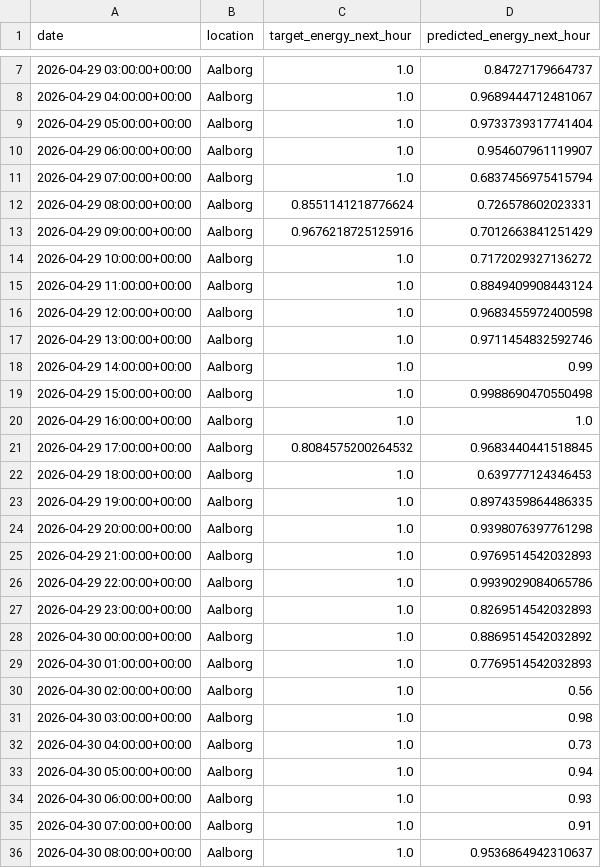
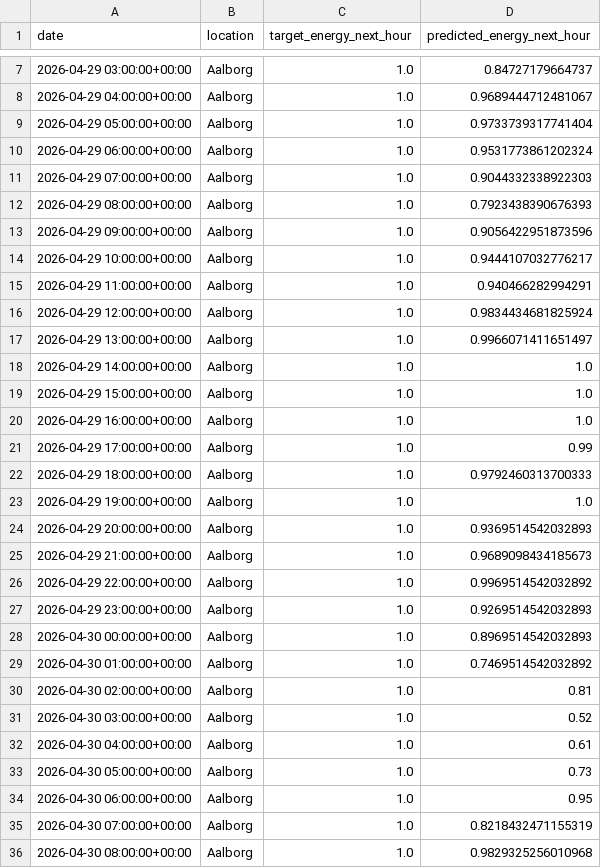
Before and after one commit to albuter99/prueba, a CSV file: artifacts/predictions/predictions.csv, drawn as a sheet; only a part is shown, gaps mark what is left out; the diff covers the shown part only.

```diff
--- a/artifacts/predictions/predictions.csv
+++ b/artifacts/predictions/predictions.csv
@@ -9,28 +9,28 @@ date,location,target_energy_next_hour,predicted_energy_next_hour
 2026-04-29 05:00:00+00:00,Aalborg,1.0,0.9733739317741404
-2026-04-29 06:00:00+00:00,Aalborg,1.0,0.954607961119907
-2026-04-29 07:00:00+00:00,Aalborg,1.0,0.6837456975415794
-2026-04-29 08:00:00+00:00,Aalborg,0.8551141218776624,0.726578602023331
-2026-04-29 09:00:00+00:00,Aalborg,0.9676218725125916,0.7012663841251429
-2026-04-29 10:00:00+00:00,Aalborg,1.0,0.7172029327136272
-2026-04-29 11:00:00+00:00,Aalborg,1.0,0.8849409908443124
-2026-04-29 12:00:00+00:00,Aalborg,1.0,0.9683455972400598
-2026-04-29 13:00:00+00:00,Aalborg,1.0,0.9711454832592746
-2026-04-29 14:00:00+00:00,Aalborg,1.0,0.99
-2026-04-29 15:00:00+00:00,Aalborg,1.0,0.9988690470550498
+2026-04-29 06:00:00+00:00,Aalborg,1.0,0.9531773861202324
+2026-04-29 07:00:00+00:00,Aalborg,1.0,0.9044332338922303
+2026-04-29 08:00:00+00:00,Aalborg,1.0,0.7923438390676393
+2026-04-29 09:00:00+00:00,Aalborg,1.0,0.9056422951873596
+2026-04-29 10:00:00+00:00,Aalborg,1.0,0.9444107032776217
+2026-04-29 11:00:00+00:00,Aalborg,1.0,0.940466282994291
+2026-04-29 12:00:00+00:00,Aalborg,1.0,0.9834434681825924
+2026-04-29 13:00:00+00:00,Aalborg,1.0,0.9966071411651497
+2026-04-29 14:00:00+00:00,Aalborg,1.0,1.0
+2026-04-29 15:00:00+00:00,Aalborg,1.0,1.0
 2026-04-29 16:00:00+00:00,Aalborg,1.0,1.0
-2026-04-29 17:00:00+00:00,Aalborg,0.8084575200264532,0.9683440441518845
-2026-04-29 18:00:00+00:00,Aalborg,1.0,0.639777124346453
-2026-04-29 19:00:00+00:00,Aalborg,1.0,0.8974359864486335
-2026-04-29 20:00:00+00:00,Aalborg,1.0,0.9398076397761298
-2026-04-29 21:00:00+00:00,Aalborg,1.0,0.9769514542032893
-2026-04-29 22:00:00+00:00,Aalborg,1.0,0.9939029084065786
-2026-04-29 23:00:00+00:00,Aalborg,1.0,0.8269514542032893
-2026-04-30 00:00:00+00:00,Aalborg,1.0,0.8869514542032892
-2026-04-30 01:00:00+00:00,Aalborg,1.0,0.7769514542032893
-2026-04-30 02:00:00+00:00,Aalborg,1.0,0.56
-2026-04-30 03:00:00+00:00,Aalborg,1.0,0.98
-2026-04-30 04:00:00+00:00,Aalborg,1.0,0.73
-2026-04-30 05:00:00+00:00,Aalborg,1.0,0.94
-2026-04-30 06:00:00+00:00,Aalborg,1.0,0.93
-2026-04-30 07:00:00+00:00,Aalborg,1.0,0.91
-2026-04-30 08:00:00+00:00,Aalborg,1.0,0.9536864942310637
+2026-04-29 17:00:00+00:00,Aalborg,1.0,0.99
+2026-04-29 18:00:00+00:00,Aalborg,1.0,0.9792460313700333
+2026-04-29 19:00:00+00:00,Aalborg,1.0,1.0
+2026-04-29 20:00:00+00:00,Aalborg,1.0,0.9369514542032893
+2026-04-29 21:00:00+00:00,Aalborg,1.0,0.9689098434185673
+2026-04-29 22:00:00+00:00,Aalborg,1.0,0.9969514542032892
+2026-04-29 23:00:00+00:00,Aalborg,1.0,0.9269514542032893
+2026-04-30 00:00:00+00:00,Aalborg,1.0,0.8969514542032893
+2026-04-30 01:00:00+00:00,Aalborg,1.0,0.7469514542032892
+2026-04-30 02:00:00+00:00,Aalborg,1.0,0.81
+2026-04-30 03:00:00+00:00,Aalborg,1.0,0.52
+2026-04-30 04:00:00+00:00,Aalborg,1.0,0.61
+2026-04-30 05:00:00+00:00,Aalborg,1.0,0.73
+2026-04-30 06:00:00+00:00,Aalborg,1.0,0.95
+2026-04-30 07:00:00+00:00,Aalborg,1.0,0.8218432471155319
+2026-04-30 08:00:00+00:00,Aalborg,1.0,0.9829325256010968
```
Also changed, not shown: 91 edited cells elsewhere in this file, artifacts/features/weather_forecast_features.csv, artifacts/processed/weather_forecast.csv, 4 other files.
